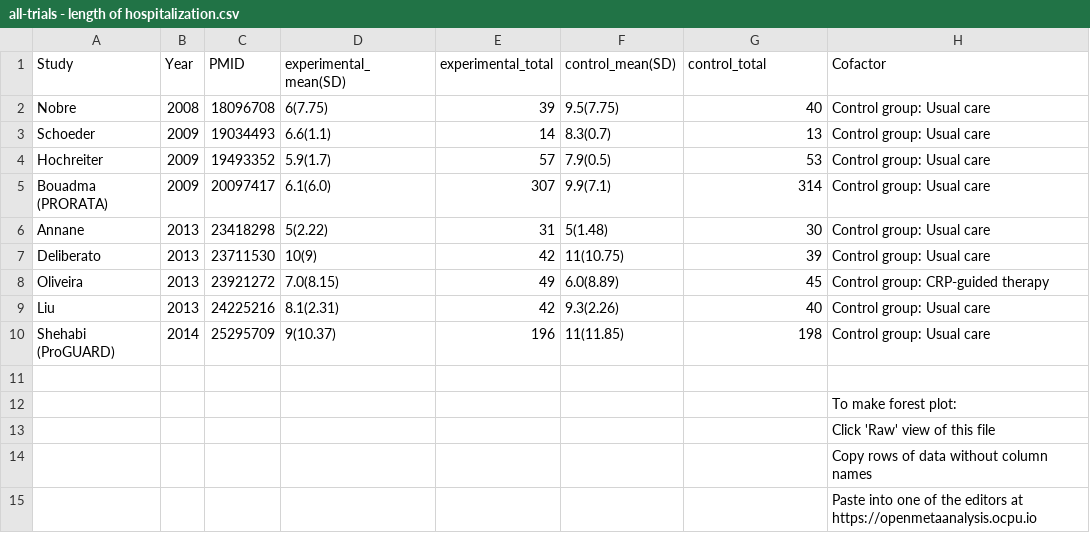
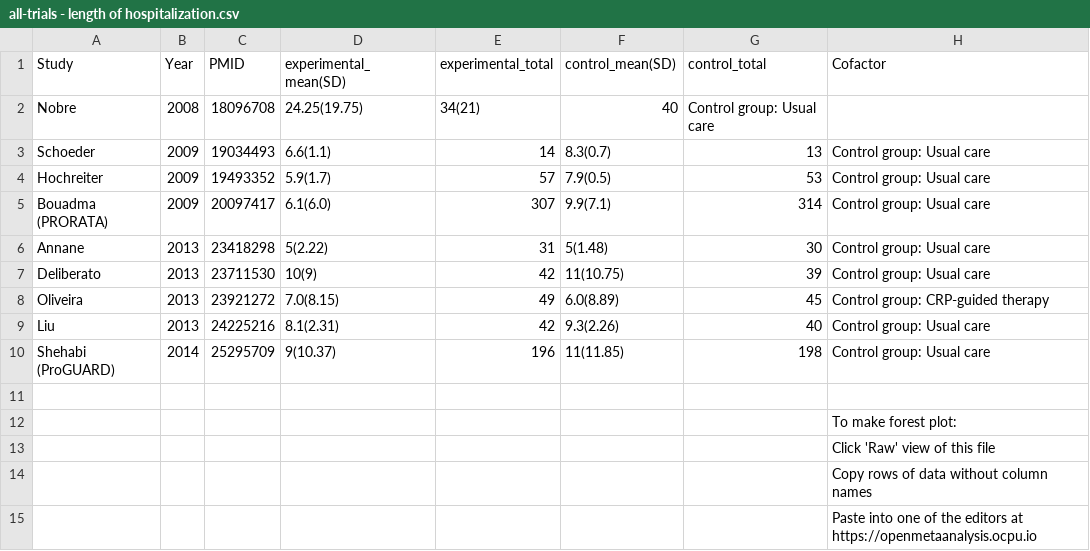
Before and after one commit to openMetaAnalysis/Procalcitonin-guided-therapy-for-patients-with-severe-sepsis-and-septic-shock, a CSV file: data/all-trials - length of hospitalization.csv, drawn as a sheet.

Commit message:
Updated Nobre only

```diff
--- a/data/all-trials - length of hospitalization.csv
+++ b/data/all-trials - length of hospitalization.csv
@@ -1,3 +1,3 @@
 Study,             Year,PMID,experimental_mean(SD),experimental_total,control_mean(SD),control_total, Cofactor,
-Nobre,             2008,18096708, 6(7.75),  39,9.5(7.75),40,Control group: Usual care,
+Nobre,             2008,18096708,24.25(19.75),34(21),40,Control group: Usual care,
 Schoeder,          2009,19034493, 6.6(1.1), 14,8.3(0.7), 13,Control group: Usual care,
```
